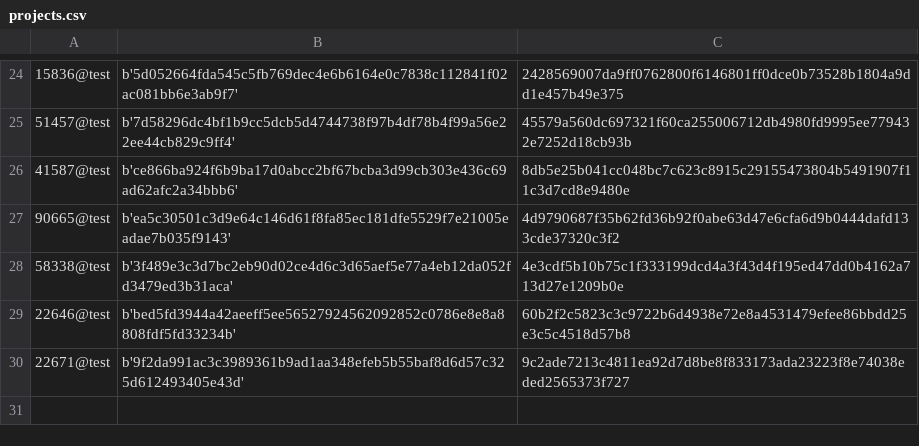
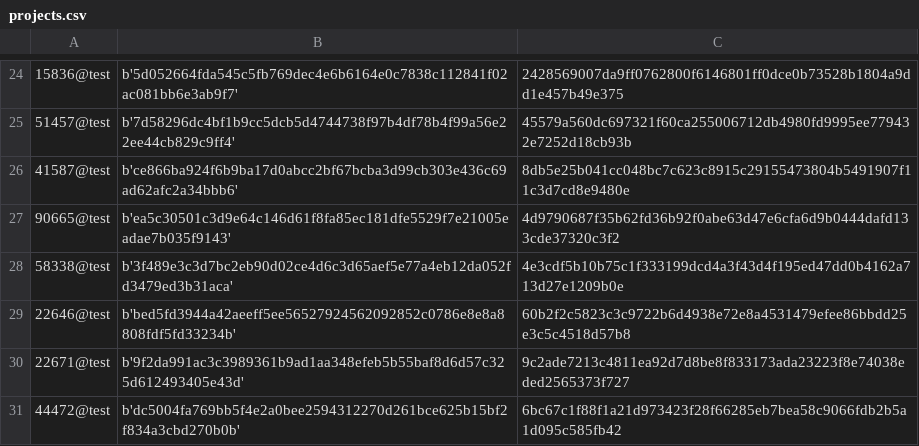
Before and after one commit to OliveiraEdu/d-OSP, a CSV file: datasets/projects.csv, drawn as a sheet; only a part is shown, gaps mark what is left out; the diff names each change by its address in the sheet, - before the commit and + after, or states it on an @@ line.

```diff
--- a/datasets/projects.csv
+++ b/datasets/projects.csv
+row 31: 44472@test | b'dc5004fa769bb5f4e2a0bee2594312270d261bce625b15bf2f834a3cbd270b0b' | 6bc67c1f88f1a21d973423f28f66285eb7bea58c9066fdb2b5a1d095c585fb42
```
Also changed, not shown: datasets/accounts.csv, 3 other files.
